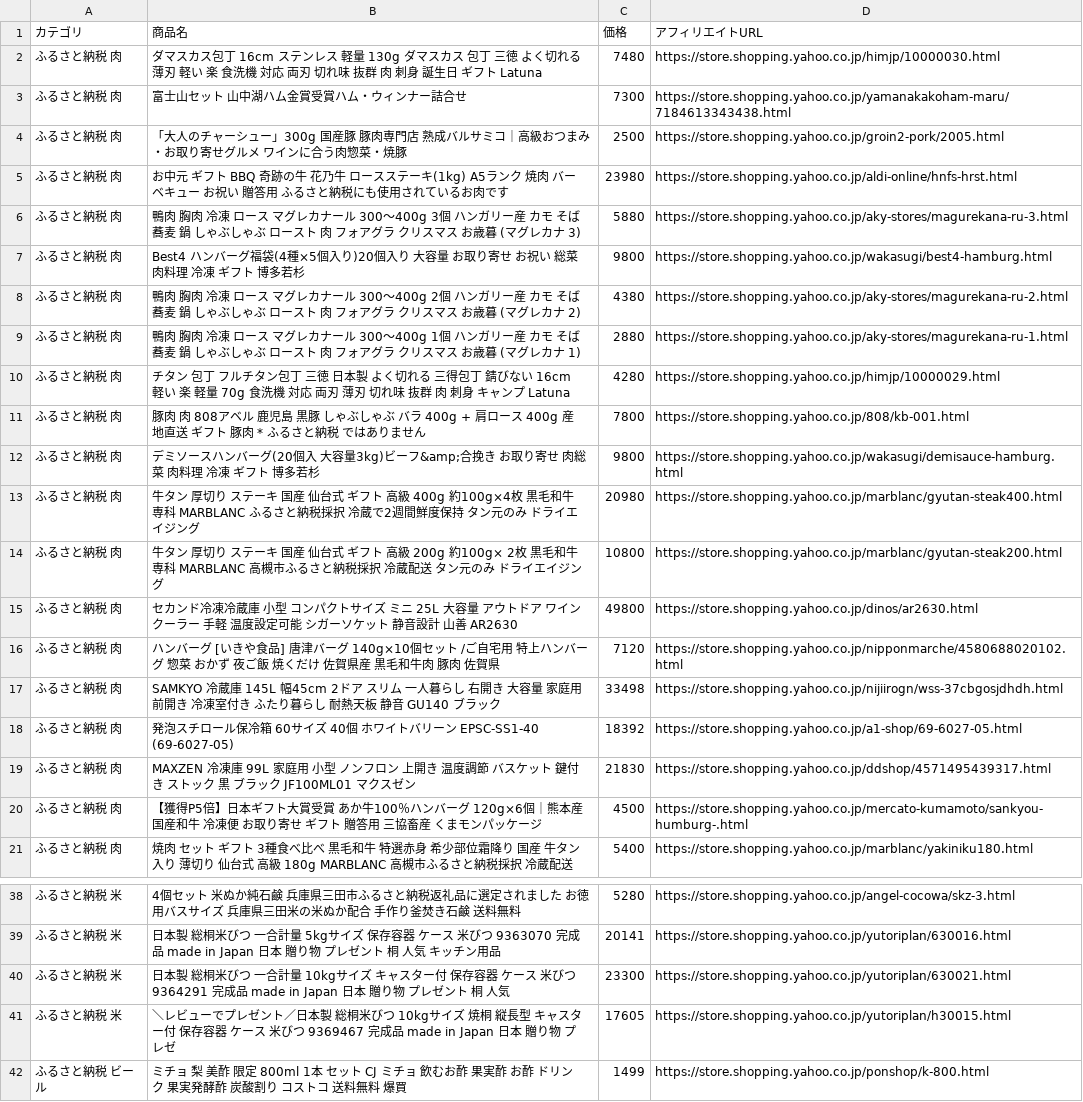
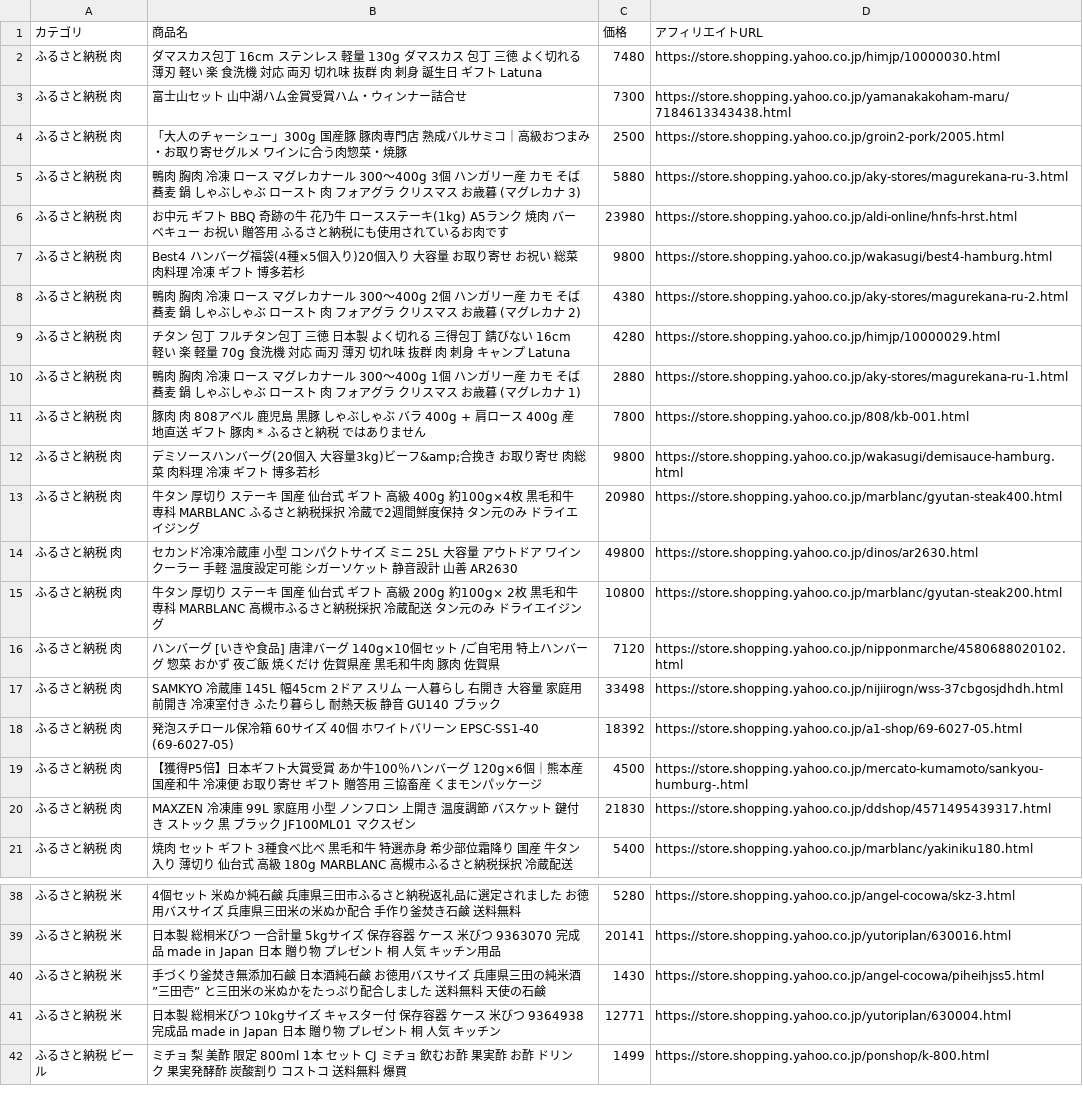
Before and after one commit to nrh44702-cell/yahoo-furusato, a CSV file: affiliate_products.csv, drawn as a sheet; only a part is shown, gaps mark what is left out; the diff covers the shown part only.

```diff
--- a/affiliate_products.csv
+++ b/affiliate_products.csv
@@ -4,8 +4,8 @@
 ふるさと納税 肉,「大人のチャーシュー」300g 国産豚 豚肉専門店 熟成バルサミコ｜高級おつまみ・お取り寄せグルメ ワインに合う肉惣菜・焼豚,2500,https://store.shopping.yahoo.co.jp/groin2-pork/2005.html
+ふるさと納税 肉,鴨肉 胸肉 冷凍 ロース マグレカナール 300〜400g 3個 ハンガリー産 カモ そば 蕎麦 鍋 しゃぶしゃぶ ロースト 肉 フォアグラ クリスマス お歳暮 (マグレカナ 3),5880,https://store.shopping.yahoo.co.jp/aky-stores/magurekana-ru-3.html
 ふるさと納税 肉,お中元 ギフト BBQ 奇跡の牛 花乃牛 ロースステーキ(1kg) A5ランク 焼肉 バーベキュー お祝い 贈答用 ふるさと納税にも使用されているお肉です,23980,https://store.shopping.yahoo.co.jp/aldi-online/hnfs-hrst.html
-ふるさと納税 肉,鴨肉 胸肉 冷凍 ロース マグレカナール 300〜400g 3個 ハンガリー産 カモ そば 蕎麦 鍋 しゃぶしゃぶ ロースト 肉 フォアグラ クリスマス お歳暮 (マグレカナ 3),5880,https://store.shopping.yahoo.co.jp/aky-stores/magurekana-ru-3.html
 ふるさと納税 肉,Best4 ハンバーグ福袋(4種×5個入り)20個入り 大容量 お取り寄せ お祝い 総菜 肉料理 冷凍 ギフト 博多若杉,9800,https://store.shopping.yahoo.co.jp/wakasugi/best4-hamburg.html
 ふるさと納税 肉,鴨肉 胸肉 冷凍 ロース マグレカナール 300〜400g 2個 ハンガリー産 カモ そば 蕎麦 鍋 しゃぶしゃぶ ロースト 肉 フォアグラ クリスマス お歳暮 (マグレカナ 2),4380,https://store.shopping.yahoo.co.jp/aky-stores/magurekana-ru-2.html
+ふるさと納税 肉,チタン 包丁 フルチタン包丁 三徳 日本製 よく切れる 三得包丁 錆びない 16cm 軽い 楽 軽量 70g 食洗機 対応 両刃 薄刃 切れ味 抜群 肉 刺身 キャンプ Latuna,4280,https://store.shopping.yahoo.co.jp/himjp/10000029.html
 ふるさと納税 肉,鴨肉 胸肉 冷凍 ロース マグレカナール 300〜400g 1個 ハンガリー産 カモ そば 蕎麦 鍋 しゃぶしゃぶ ロースト 肉 フォアグラ クリスマス お歳暮 (マグレカナ 1),2880,https://store.shopping.yahoo.co.jp/aky-stores/magurekana-ru-1.html
-ふるさと納税 肉,チタン 包丁 フルチタン包丁 三徳 日本製 よく切れる 三得包丁 錆びない 16cm 軽い 楽 軽量 70g 食洗機 対応 両刃 薄刃 切れ味 抜群 肉 刺身 キャンプ Latuna,4280,https://store.shopping.yahoo.co.jp/himjp/10000029.html
 ふるさと納税 肉,豚肉 肉 808アベル 鹿児島 黒豚 しゃぶしゃぶ バラ 400g + 肩ロース 400g 産地直送 ギフト 豚肉 * ふるさと納税 ではありません,7800,https://store.shopping.yahoo.co.jp/808/kb-001.html
@@ -13,4 +13,4 @@
 ふるさと納税 肉,牛タン 厚切り ステーキ 国産 仙台式 ギフト 高級 400g 約100g×4枚 黒毛和牛専科 MARBLANC ふるさと納税採択 冷蔵で2週間鮮度保持 タン元のみ ドライエイジング,20980,https://store.shopping.yahoo.co.jp/marblanc/gyutan-steak400.html
+ふるさと納税 肉,セカンド冷凍冷蔵庫 小型 コンパクトサイズ ミニ 25L 大容量 アウトドア ワインクーラー 手軽 温度設定可能 シガーソケット 静音設計 山善 AR2630,49800,https://store.shopping.yahoo.co.jp/dinos/ar2630.html
 ふるさと納税 肉,牛タン 厚切り ステーキ 国産 仙台式 ギフト 高級 200g 約100g× 2枚 黒毛和牛専科 MARBLANC 高槻市ふるさと納税採択 冷蔵配送 タン元のみ ドライエイジング,10800,https://store.shopping.yahoo.co.jp/marblanc/gyutan-steak200.html
-ふるさと納税 肉,セカンド冷凍冷蔵庫 小型 コンパクトサイズ ミニ 25L 大容量 アウトドア ワインクーラー 手軽 温度設定可能 シガーソケット 静音設計 山善 AR2630,49800,https://store.shopping.yahoo.co.jp/dinos/ar2630.html
 ふるさと納税 肉,ハンバーグ [いきや食品] 唐津バーグ 140g×10個セット /ご自宅用 特上ハンバーグ 惣菜 おかず 夜ご飯 焼くだけ 佐賀県産 黒毛和牛肉 豚肉 佐賀県,7120,https://store.shopping.yahoo.co.jp/nipponmarche/4580688020102.html
@@ -18,4 +18,4 @@
 ふるさと納税 肉,発泡スチロール保冷箱 60サイズ 40個 ホワイトバリーン EPSC-SS1-40 (69-6027-05),18392,https://store.shopping.yahoo.co.jp/a1-shop/69-6027-05.html
+ふるさと納税 肉,【獲得P5倍】日本ギフト大賞受賞 あか牛100％ハンバーグ 120g×6個｜熊本産 国産和牛 冷凍便 お取り寄せ ギフト 贈答用 三協畜産 くまモンパッケージ,4500,https://store.shopping.yahoo.co.jp/mercato-kumamoto/sankyou-humburg-.html
 ふるさと納税 肉,MAXZEN 冷凍庫 99L 家庭用 小型 ノンフロン 上開き 温度調節 バスケット 鍵付き ストック 黒 ブラック JF100ML01 マクスゼン,21830,https://store.shopping.yahoo.co.jp/ddshop/4571495439317.html
-ふるさと納税 肉,【獲得P5倍】日本ギフト大賞受賞 あか牛100％ハンバーグ 120g×6個｜熊本産 国産和牛 冷凍便 お取り寄せ ギフト 贈答用 三協畜産 くまモンパッケージ,4500,https://store.shopping.yahoo.co.jp/mercato-kumamoto/sankyou-humburg-.html
 ふるさと納税 肉,焼肉 セット ギフト 3種食べ比べ 黒毛和牛 特選赤身 希少部位霜降り 国産 牛タン 入り 薄切り 仙台式 高級 180g MARBLANC 高槻市ふるさと納税採択 冷蔵配送,5400,https://store.shopping.yahoo.co.jp/marblanc/yakiniku180.html
@@ -39,4 +39,4 @@
 ふるさと納税 米,日本製 総桐米びつ 一合計量 5kgサイズ 保存容器 ケース 米びつ 9363070 完成品 made in Japan 日本 贈り物 プレゼント 桐 人気 キッチン用品,20141,https://store.shopping.yahoo.co.jp/yutoriplan/630016.html
-ふるさと納税 米,日本製 総桐米びつ 一合計量 10kgサイズ キャスター付 保存容器 ケース 米びつ 9364291 完成品 made in Japan 日本 贈り物 プレゼント 桐 人気,23300,https://store.shopping.yahoo.co.jp/yutoriplan/630021.html
-ふるさと納税 米,＼レビューでプレゼント／日本製 総桐米びつ 10kgサイズ 焼桐 縦長型 キャスター付 保存容器 ケース 米びつ 9369467 完成品 made in Japan 日本 贈り物 プレゼ,17605,https://store.shopping.yahoo.co.jp/yutoriplan/h30015.html
+ふるさと納税 米,手づくり釜焚き無添加石鹸 日本酒純石鹸　お徳用バスサイズ　兵庫県三田の純米酒　”三田壱”　と三田米の米ぬかをたっぷり配合しました　送料無料  天使の石鹸,1430,https://store.shopping.yahoo.co.jp/angel-cocowa/piheihjss5.html
+ふるさと納税 米,日本製 総桐米びつ 10kgサイズ キャスター付 保存容器 ケース 米びつ 9364938 完成品 made in Japan 日本 贈り物 プレゼント 桐 人気 キッチン,12771,https://store.shopping.yahoo.co.jp/yutoriplan/630004.html
 ふるさと納税 ビール,ミチョ 梨 美酢 限定 800ml 1本 セット CJ ミチョ 飲むお酢 果実酢 お酢 ドリンク 果実発酵酢 炭酸割り コストコ 送料無料 爆買,1499,https://store.shopping.yahoo.co.jp/ponshop/k-800.html
```
Also changed, not shown: 6 added rows, 6 removed rows, 11 moved rows and 7 edited cells elsewhere in this file, 1 other file.
